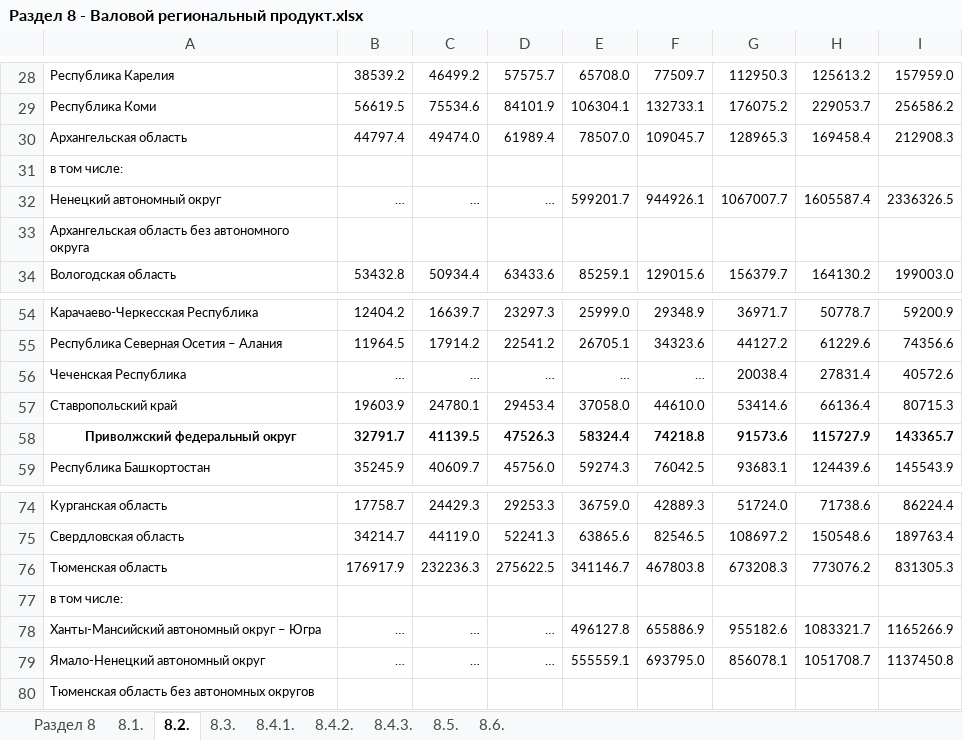
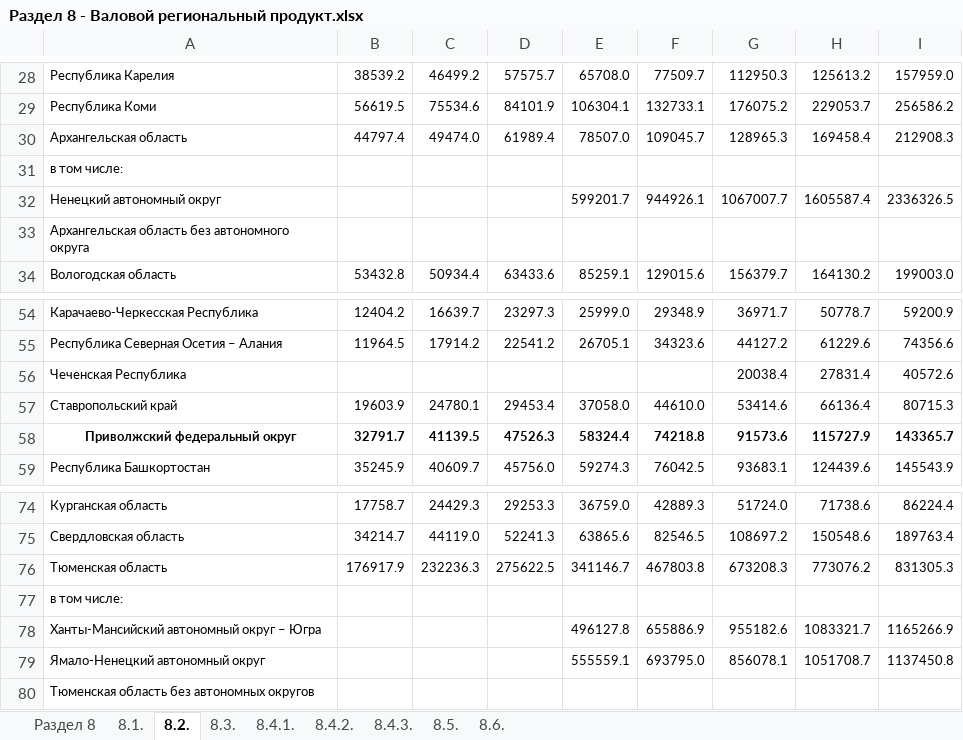
Before and after one commit to fastnets/Environmental-monitoring-of-water-resources, an Excel workbook: notebooks/basic_dataset/Pril-Region_Pokaz_2024/Раздел 8 - Валовой региональный продукт.xlsx, sheet 8.2., drawn as a sheet; only a part is shown, gaps mark what is left out; values as stored, in another font and other column widths than the file's, no borders; charts and pictures not drawn; the diff names each change by its address in the sheet, - before the commit and + after, or states it on an @@ line.

```diff
--- a/notebooks/basic_dataset/Pril-Region_Pokaz_2024/Раздел 8 - Валовой региональный продукт.xlsx (sheet 8.2.)
+++ b/notebooks/basic_dataset/Pril-Region_Pokaz_2024/Раздел 8 - Валовой региональный продукт.xlsx (sheet 8.2.)
-B32: …
+B32: (empty)
-C32: …
+C32: (empty)
-D32: …
+D32: (empty)
-B56: …
+B56: (empty)
-C56: …
+C56: (empty)
-D56: …
+D56: (empty)
-E56: …
+E56: (empty)
-F56: …
+F56: (empty)
-B78:B79: …
+B78:B79: (empty)
-C78:C79: …
+C78:C79: (empty)
-D78:D79: …
+D78:D79: (empty)
```
Also changed, not shown: notebooks/basic_dataset/Pril-Region_Pokaz_2024/Раздел 12 - Промышленное производство.xlsx, notebooks/basic_dataset/dataset.xlsx, 5 other files.
